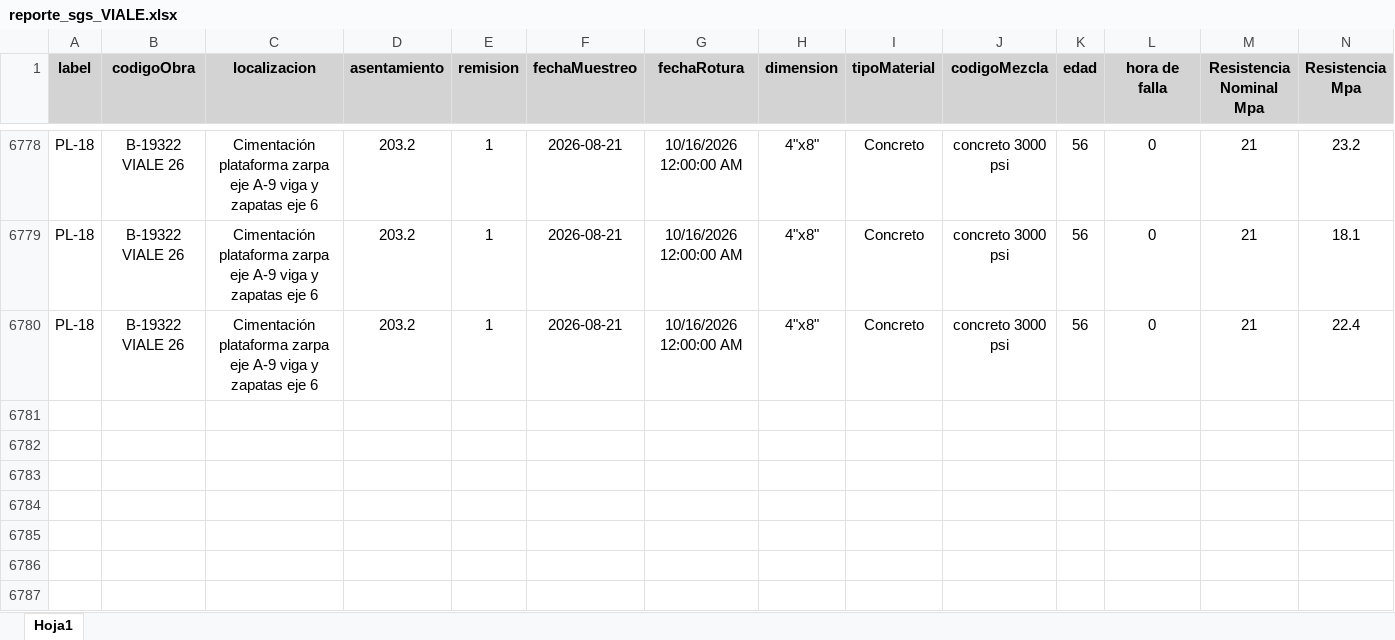
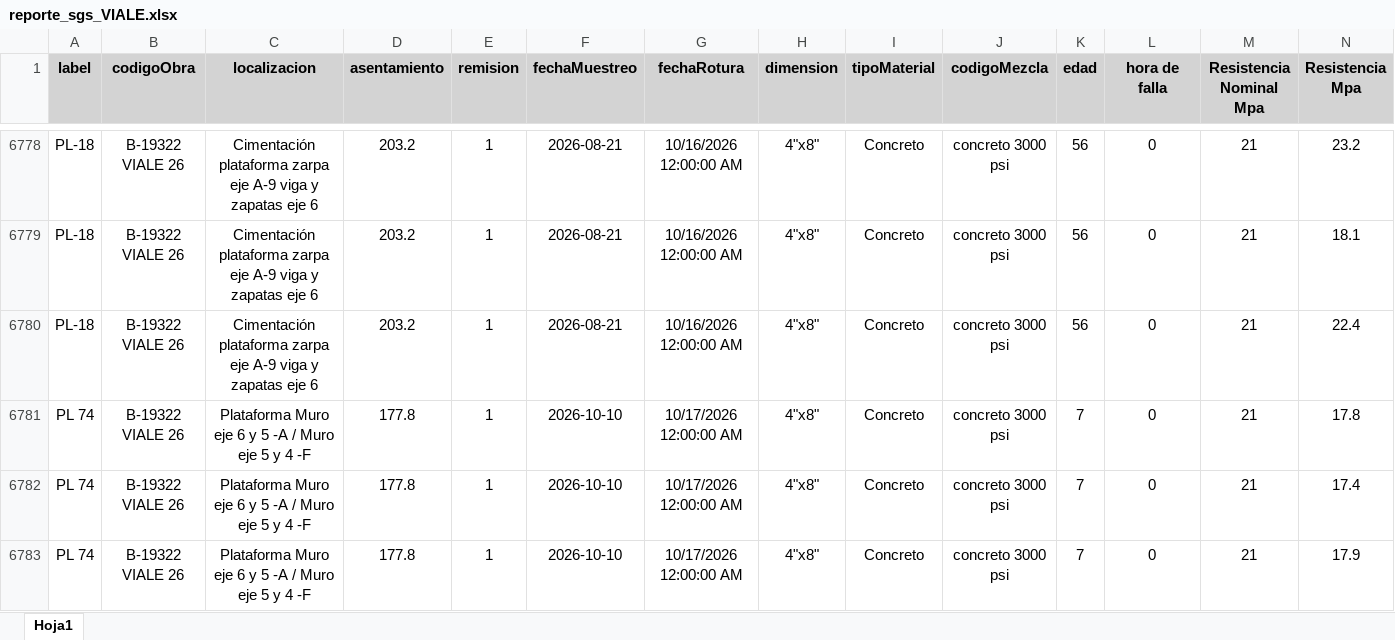
Before and after one commit to cpulgarinIngeurbe/1DespliegueConcretos, an Excel workbook: datos/reporte_sgs_VIALE.xlsx, sheet Hoja1, drawn as a sheet; only a part is shown, gaps mark what is left out; values as stored, in another font and other column widths than the file's, no borders; rows hold the shown columns only; the diff names each change by its address in the sheet, - before the commit and + after, or states it on an @@ line.

```diff
--- a/datos/reporte_sgs_VIALE.xlsx (sheet Hoja1)
+++ b/datos/reporte_sgs_VIALE.xlsx (sheet Hoja1)
+row 6781: PL 74 | B-19322 VIALE 26 | Plataforma Muro eje 6 y 5 -A / Muro eje 5 y 4 -F | 177.8 | 1 | 2026-10-10 | 10/17/2026 12:00:00 AM | 4"x8" | Concreto | concreto 3000 psi | 7 | 0 | 21 | 17.8
+row 6782: PL 74 | B-19322 VIALE 26 | Plataforma Muro eje 6 y 5 -A / Muro eje 5 y 4 -F | 177.8 | 1 | 2026-10-10 | 10/17/2026 12:00:00 AM | 4"x8" | Concreto | concreto 3000 psi | 7 | 0 | 21 | 17.4
+row 6783: PL 74 | B-19322 VIALE 26 | Plataforma Muro eje 6 y 5 -A / Muro eje 5 y 4 -F | 177.8 | 1 | 2026-10-10 | 10/17/2026 12:00:00 AM | 4"x8" | Concreto | concreto 3000 psi | 7 | 0 | 21 | 17.9
```
Also changed, not shown: datos/reporte_sgs_NATIVA.xlsx.
